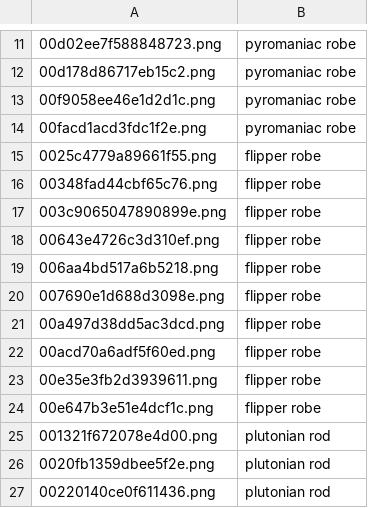
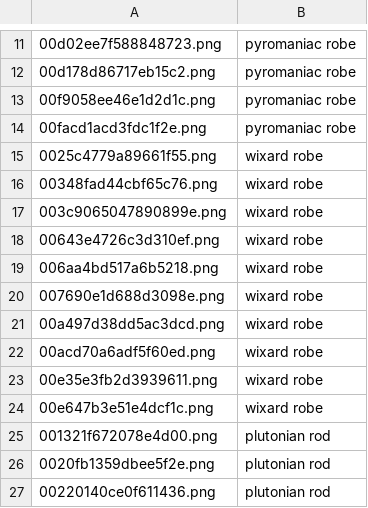
Before and after one commit to NylonAphro/MWWMODLOADER, a CSV file: default_nicknames.csv, drawn as a sheet; only a part is shown, gaps mark what is left out.

Commit message:
Update default_nicknames.csv

```diff
--- a/default_nicknames.csv
+++ b/default_nicknames.csv
@@ -14,12 +14,12 @@
 00facd1acd3fdc1f2e.png,pyromaniac robe
-0025c4779a89661f55.png,flipper robe
-00348fad44cbf65c76.png,flipper robe
-003c9065047890899e.png,flipper robe
-00643e4726c3d310ef.png,flipper robe
-006aa4bd517a6b5218.png,flipper robe
-007690e1d688d3098e.png,flipper robe
-00a497d38dd5ac3dcd.png,flipper robe
-00acd70a6adf5f60ed.png,flipper robe
-00e35e3fb2d3939611.png,flipper robe
-00e647b3e51e4dcf1c.png,flipper robe
+0025c4779a89661f55.png,wixard robe
+00348fad44cbf65c76.png,wixard robe
+003c9065047890899e.png,wixard robe
+00643e4726c3d310ef.png,wixard robe
+006aa4bd517a6b5218.png,wixard robe
+007690e1d688d3098e.png,wixard robe
+00a497d38dd5ac3dcd.png,wixard robe
+00acd70a6adf5f60ed.png,wixard robe
+00e35e3fb2d3939611.png,wixard robe
+00e647b3e51e4dcf1c.png,wixard robe
 001321f672078e4d00.png,plutonian rod
```
